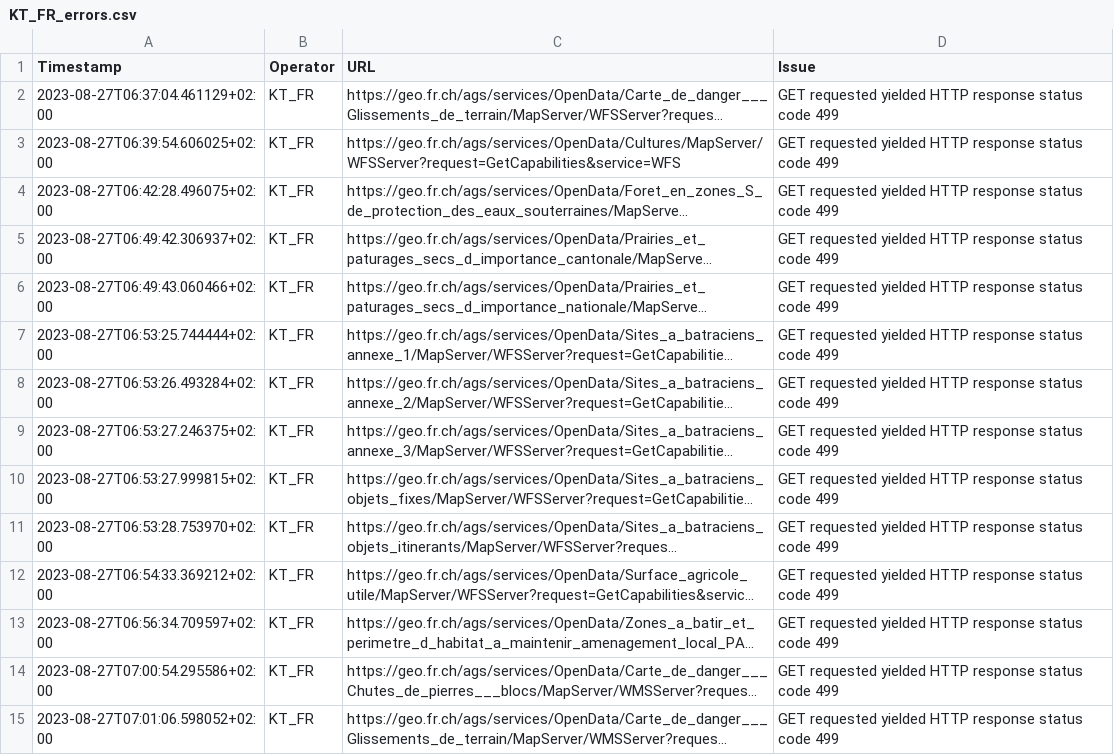
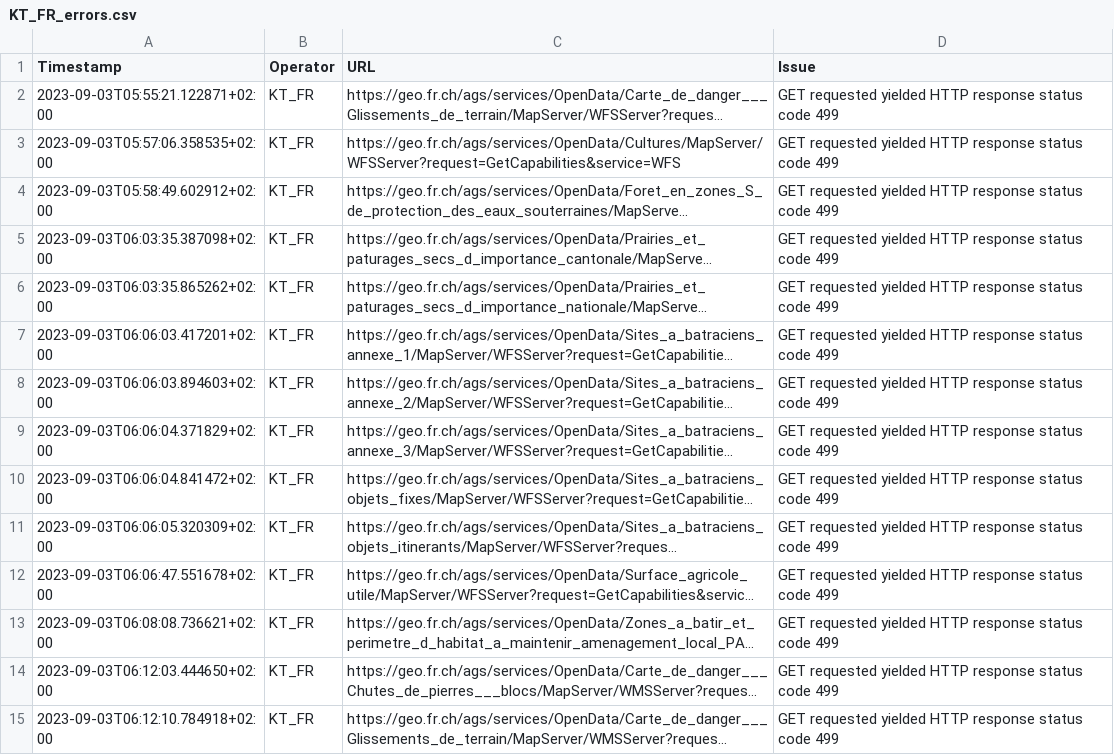
Before and after one commit to davidoesch/geoservice_harvester_poc, a CSV file: tools/KT_FR_errors.csv, drawn as a sheet; only a part is shown; long unchanged cells end in …; the diff covers the shown part only; the diff names each change by its address in the sheet, - before the commit and + after, or states it on an @@ line.

```diff
--- a/tools/KT_FR_errors.csv
+++ b/tools/KT_FR_errors.csv
-A2 (Timestamp): 2023-08-27T06:37:04.461129+02:00
+A2 (Timestamp): 2023-09-03T05:55:21.122871+02:00
-A3 (Timestamp): 2023-08-27T06:39:54.606025+02:00
+A3 (Timestamp): 2023-09-03T05:57:06.358535+02:00
-A4 (Timestamp): 2023-08-27T06:42:28.496075+02:00
+A4 (Timestamp): 2023-09-03T05:58:49.602912+02:00
-A5 (Timestamp): 2023-08-27T06:49:42.306937+02:00
+A5 (Timestamp): 2023-09-03T06:03:35.387098+02:00
-A6 (Timestamp): 2023-08-27T06:49:43.060466+02:00
+A6 (Timestamp): 2023-09-03T06:03:35.865262+02:00
-A7 (Timestamp): 2023-08-27T06:53:25.744444+02:00
+A7 (Timestamp): 2023-09-03T06:06:03.417201+02:00
-A8 (Timestamp): 2023-08-27T06:53:26.493284+02:00
+A8 (Timestamp): 2023-09-03T06:06:03.894603+02:00
-A9 (Timestamp): 2023-08-27T06:53:27.246375+02:00
+A9 (Timestamp): 2023-09-03T06:06:04.371829+02:00
-A10 (Timestamp): 2023-08-27T06:53:27.999815+02:00
+A10 (Timestamp): 2023-09-03T06:06:04.841472+02:00
-A11 (Timestamp): 2023-08-27T06:53:28.753970+02:00
+A11 (Timestamp): 2023-09-03T06:06:05.320309+02:00
-A12 (Timestamp): 2023-08-27T06:54:33.369212+02:00
+A12 (Timestamp): 2023-09-03T06:06:47.551678+02:00
-A13 (Timestamp): 2023-08-27T06:56:34.709597+02:00
+A13 (Timestamp): 2023-09-03T06:08:08.736621+02:00
-A14 (Timestamp): 2023-08-27T07:00:54.295586+02:00
+A14 (Timestamp): 2023-09-03T06:12:03.444650+02:00
-A15 (Timestamp): 2023-08-27T07:01:06.598052+02:00
+A15 (Timestamp): 2023-09-03T06:12:10.784918+02:00
```
Also changed, not shown: 2 added rows and 13 edited cells elsewhere in this file, tools/KT_BL_errors.csv, tools/KT_GE_errors.csv, 3 other files.
